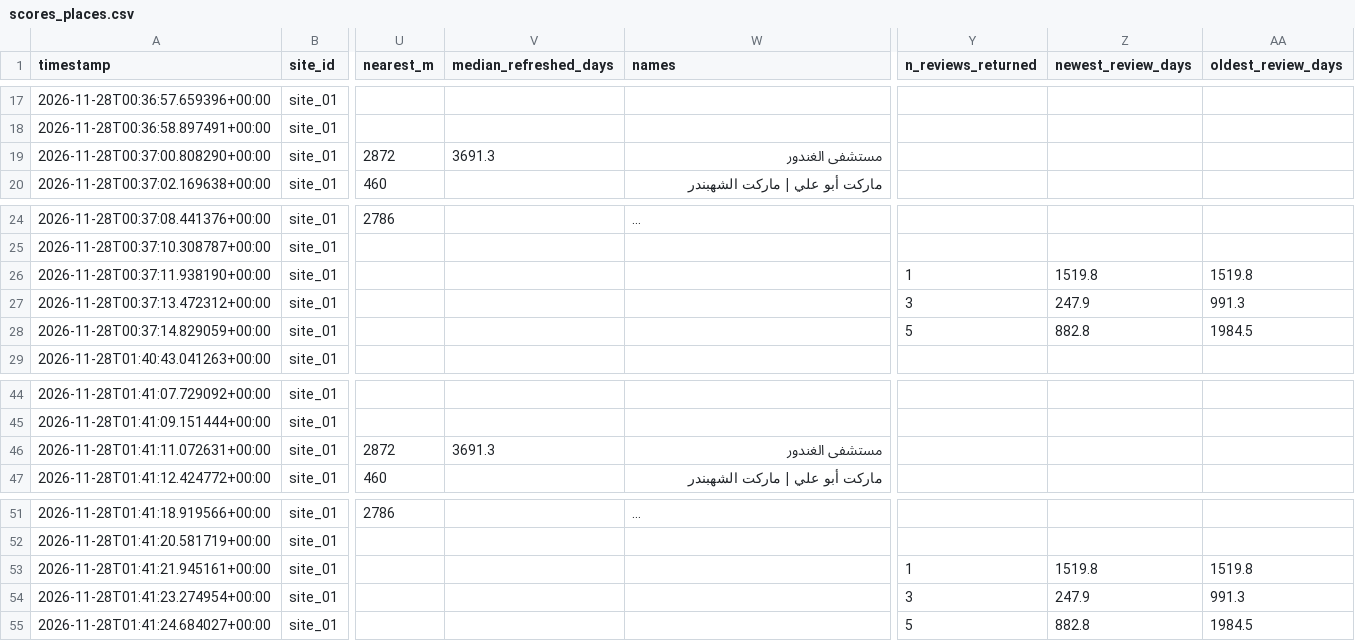
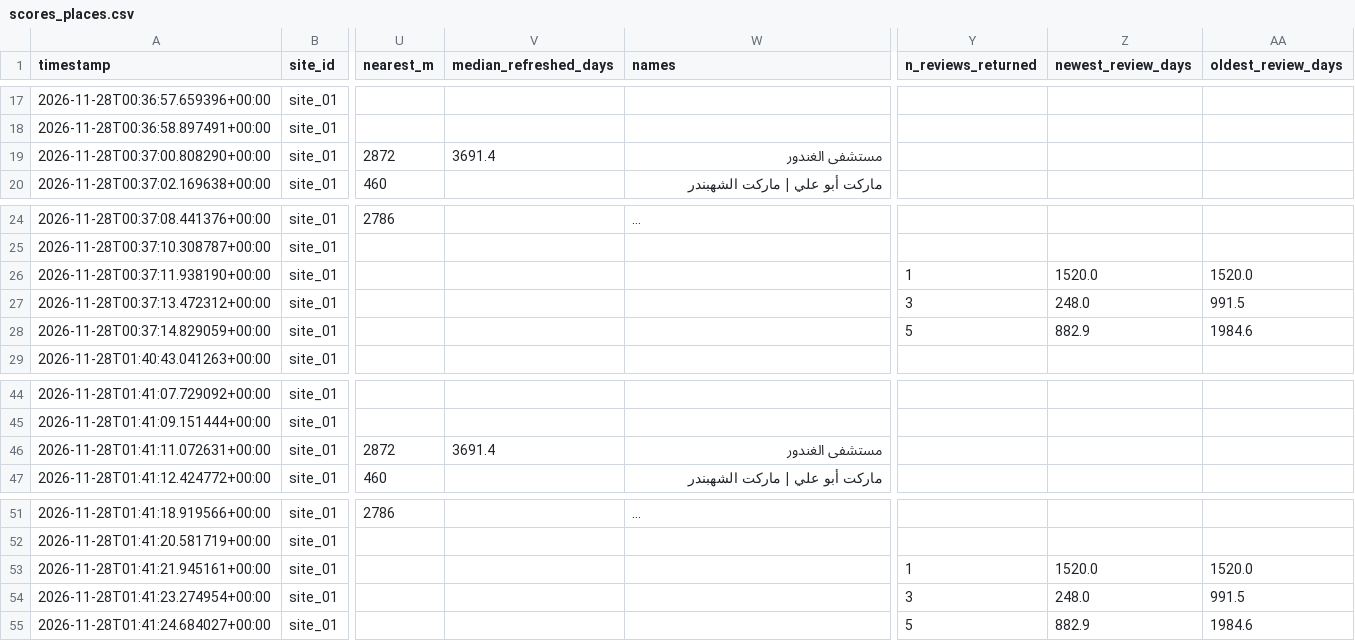
Before and after one commit to youssefashraxff/gp-backend, a CSV file: experiments/tools/geo/scores_places.csv, drawn as a sheet; only a part is shown, gaps mark what is left out; long unchanged cells end in …; the diff names each change by its address in the sheet, - before the commit and + after, or states it on an @@ line.

```diff
--- a/experiments/tools/geo/scores_places.csv
+++ b/experiments/tools/geo/scores_places.csv
-V19 (median_refreshed_days): 3691.3
+V19 (median_refreshed_days): 3691.4
-Z26 (newest_review_days): 1519.8
+Z26 (newest_review_days): 1520.0
-AA26 (oldest_review_days): 1519.8
+AA26 (oldest_review_days): 1520.0
-Z27 (newest_review_days): 247.9
+Z27 (newest_review_days): 248.0
-AA27 (oldest_review_days): 991.3
+AA27 (oldest_review_days): 991.5
-Z28 (newest_review_days): 882.8
+Z28 (newest_review_days): 882.9
-AA28 (oldest_review_days): 1984.5
+AA28 (oldest_review_days): 1984.6
-V46 (median_refreshed_days): 3691.3
+V46 (median_refreshed_days): 3691.4
-Z53 (newest_review_days): 1519.8
+Z53 (newest_review_days): 1520.0
-AA53 (oldest_review_days): 1519.8
+AA53 (oldest_review_days): 1520.0
-Z54 (newest_review_days): 247.9
+Z54 (newest_review_days): 248.0
-AA54 (oldest_review_days): 991.3
+AA54 (oldest_review_days): 991.5
-Z55 (newest_review_days): 882.8
+Z55 (newest_review_days): 882.9
-AA55 (oldest_review_days): 1984.5
+AA55 (oldest_review_days): 1984.6
```
Also changed, not shown: experiments/tools/geo/scores_osm.csv, experiments/tools/geo/scores_routes.csv, 18 other files.
